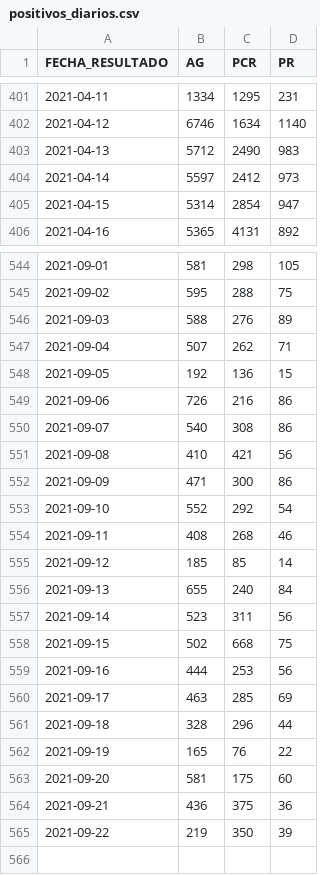
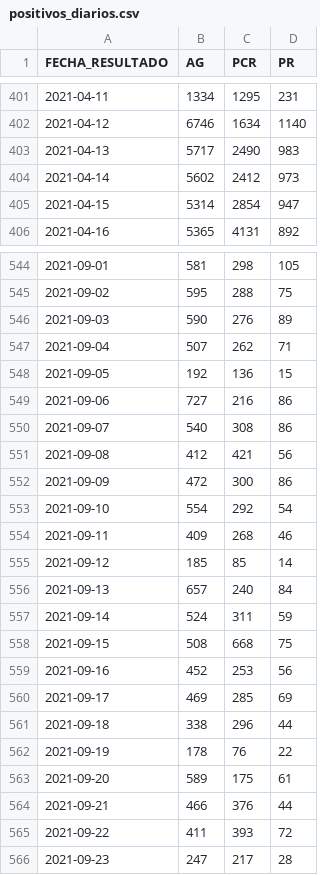
Before and after one commit to annaabsi/git-scraper-covid19, a CSV file: resultados/positivos_diarios.csv, drawn as a sheet; only a part is shown, gaps mark what is left out; the diff covers the shown part only.

```diff
--- a/resultados/positivos_diarios.csv
+++ b/resultados/positivos_diarios.csv
@@ -402,4 +402,4 @@ FECHA_RESULTADO,AG,PCR,PR
 2021-04-12,6746,1634,1140
-2021-04-13,5712,2490,983
-2021-04-14,5597,2412,973
+2021-04-13,5717,2490,983
+2021-04-14,5602,2412,973
 2021-04-15,5314,2854,947
@@ -545,21 +545,22 @@ FECHA_RESULTADO,AG,PCR,PR
 2021-09-02,595,288,75
-2021-09-03,588,276,89
+2021-09-03,590,276,89
 2021-09-04,507,262,71
 2021-09-05,192,136,15
-2021-09-06,726,216,86
+2021-09-06,727,216,86
 2021-09-07,540,308,86
-2021-09-08,410,421,56
-2021-09-09,471,300,86
-2021-09-10,552,292,54
-2021-09-11,408,268,46
+2021-09-08,412,421,56
+2021-09-09,472,300,86
+2021-09-10,554,292,54
+2021-09-11,409,268,46
 2021-09-12,185,85,14
-2021-09-13,655,240,84
-2021-09-14,523,311,56
-2021-09-15,502,668,75
-2021-09-16,444,253,56
-2021-09-17,463,285,69
-2021-09-18,328,296,44
-2021-09-19,165,76,22
-2021-09-20,581,175,60
-2021-09-21,436,375,36
-2021-09-22,219,350,39
+2021-09-13,657,240,84
+2021-09-14,524,311,59
+2021-09-15,508,668,75
+2021-09-16,452,253,56
+2021-09-17,469,285,69
+2021-09-18,338,296,44
+2021-09-19,178,76,22
+2021-09-20,589,175,61
+2021-09-21,466,376,44
+2021-09-22,411,393,72
+2021-09-23,247,217,28
```
Also changed, not shown: 18 edited cells elsewhere in this file, resultados/positivos_acumulados.csv, resultados/positivos_por_departamentos.csv, 3 other files.
